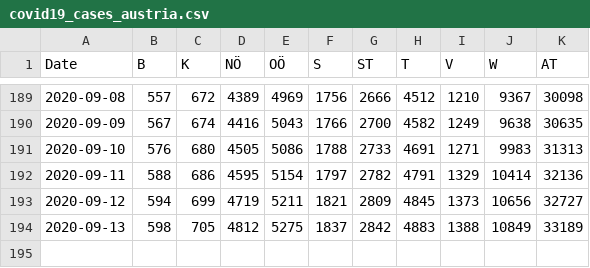
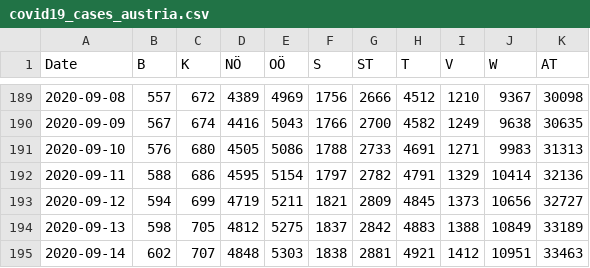
Before and after one commit to apolinario/dashcoch-AT, a CSV file: data_AT/covid19_cases_austria.csv, drawn as a sheet; only a part is shown, gaps mark what is left out.

Commit message:
data 8am

```diff
--- a/data_AT/covid19_cases_austria.csv
+++ b/data_AT/covid19_cases_austria.csv
@@ -194 +194,2 @@ Date,B,K,NÖ,OÖ,S,ST,T,V,W,AT
 2020-09-13,598,705,4812,5275,1837,2842,4883,1388,10849,33189
+2020-09-14,602,707,4848,5303,1838,2881,4921,1412,10951,33463
```
Also changed, not shown: data_AT/covid19_fatalities_austria.csv, data_AT/covid19_hospitalized_austria.csv, 2 other files.
